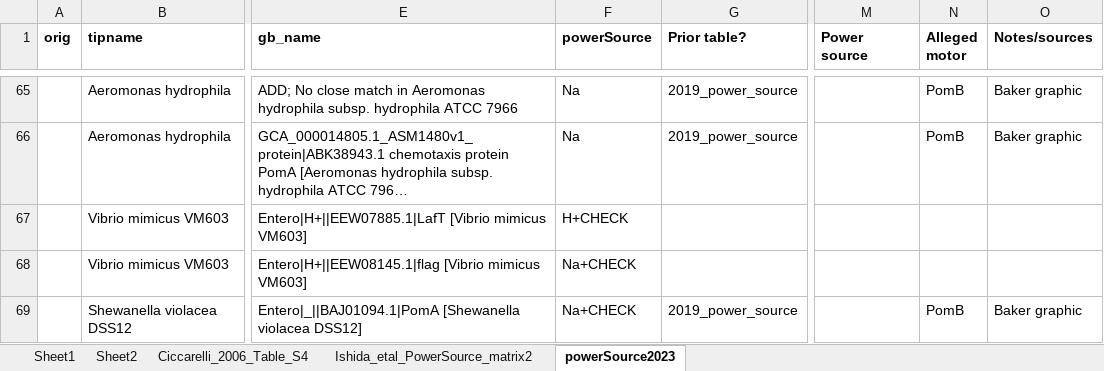
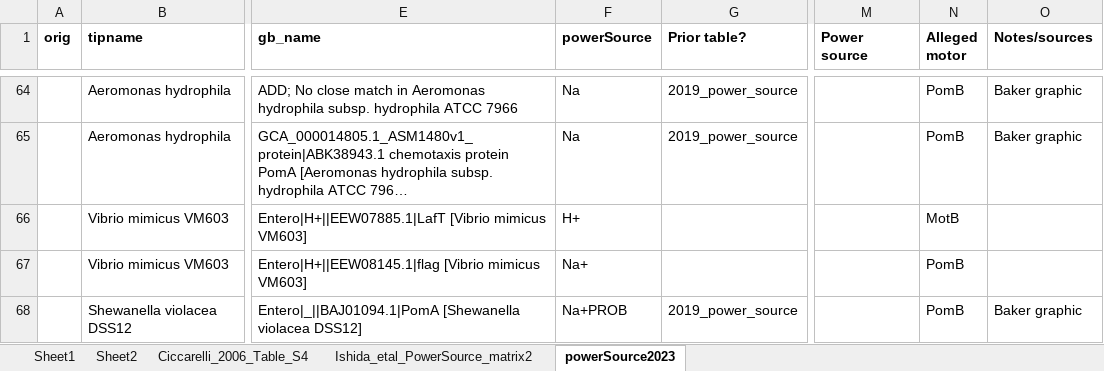
Before and after one commit to nmatzke/bioinfRhints, an Excel workbook: flag/AQB_classification/powerSource/powerSource_notes_was_flag_OTUs_v3.xlsx, sheet powerSource2023, drawn as a sheet; only a part is shown, gaps mark what is left out; long unchanged cells end in …; values as stored, in another font and other column widths than the file's, no borders; addresses are those after the commit; the diff covers the shown part only; the diff names each change by its address in the sheet, - before the commit and + after, or states it on an @@ line.

```diff
--- a/flag/AQB_classification/powerSource/powerSource_notes_was_flag_OTUs_v3.xlsx (sheet powerSource2023)
+++ b/flag/AQB_classification/powerSource/powerSource_notes_was_flag_OTUs_v3.xlsx (sheet powerSource2023)
-F66 (powerSource): H+CHECK
+F66 (powerSource): H+
-N66 (Alleged motor): (empty)
+N66 (Alleged motor): MotB
-F67 (powerSource): Na+CHECK
+F67 (powerSource): Na+
-N67 (Alleged motor): (empty)
+N67 (Alleged motor): PomB
-F68 (powerSource): Na+CHECK
+F68 (powerSource): Na+PROB
```
Also changed, not shown: 1 removed row and 44 edited cells elsewhere in this sheet, flag/AQB_classification/powerSource/powerSource_notes_was_flag_OTUs_v3_ARCHIVE.xlsx, 20 other files.
